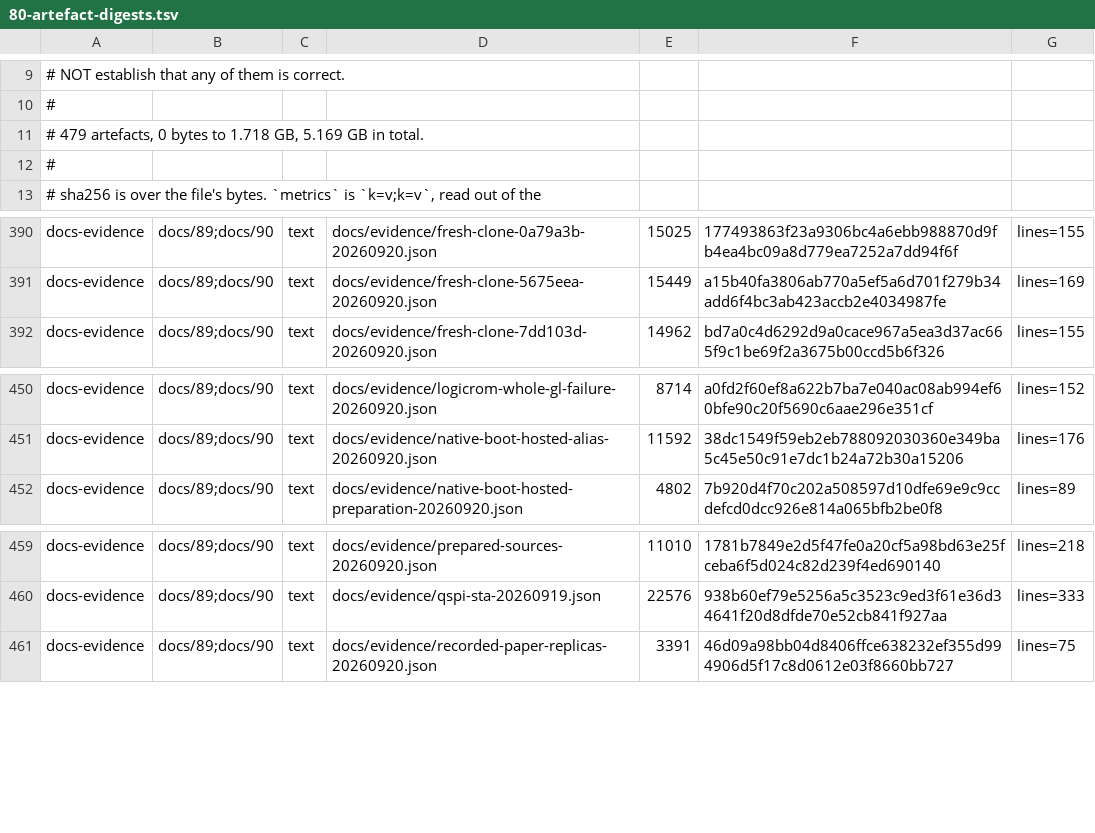
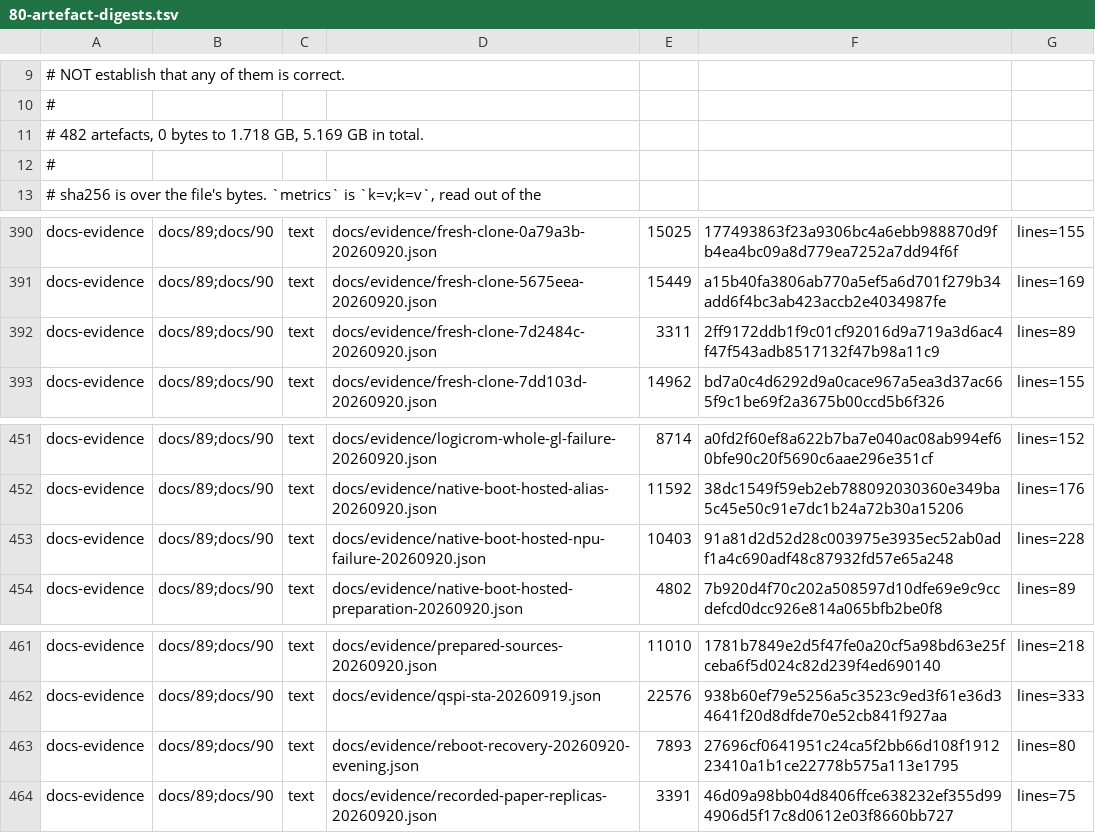
Before and after one commit to Melihakbulut221/nssoc, a TSV file: docs/80-artefact-digests.tsv, drawn as a sheet; only a part is shown, gaps mark what is left out.

```diff
--- a/docs/80-artefact-digests.tsv
+++ b/docs/80-artefact-digests.tsv
@@ -10,3 +10,3 @@
 #
-# 479 artefacts, 0 bytes to 1.718 GB, 5.169 GB in total.
+# 482 artefacts, 0 bytes to 1.718 GB, 5.169 GB in total.
 #
@@ -391,2 +391,3 @@ docs-evidence	docs/89;docs/90	text	docs/evidence/fresh-clone-0a79a3b-20260920.js
 docs-evidence	docs/89;docs/90	text	docs/evidence/fresh-clone-5675eea-20260920.json	15449	a15b40fa3806ab770a5ef5a6d701f279b34add6f4bc3ab423accb2e4034987fe	lines=169
+docs-evidence	docs/89;docs/90	text	docs/evidence/fresh-clone-7d2484c-20260920.json	3311	2ff9172ddb1f9c01cf92016d9a719a3d6ac4f47f543adb8517132f47b98a11c9	lines=89
 docs-evidence	docs/89;docs/90	text	docs/evidence/fresh-clone-7dd103d-20260920.json	14962	bd7a0c4d6292d9a0cace967a5ea3d37ac665f9c1be69f2a3675b00ccd5b6f326	lines=155
@@ -451,2 +452,3 @@ docs-evidence	docs/89;docs/90	text	docs/evidence/logicrom-whole-gl-failure-20260
 docs-evidence	docs/89;docs/90	text	docs/evidence/native-boot-hosted-alias-20260920.json	11592	38dc1549f59eb2eb788092030360e349ba5c45e50c91e7dc1b24a72b30a15206	lines=176
+docs-evidence	docs/89;docs/90	text	docs/evidence/native-boot-hosted-npu-failure-20260920.json	10403	91a81d2d52d28c003975e3935ec52ab0adf1a4c690adf48c87932fd57e65a248	lines=228
 docs-evidence	docs/89;docs/90	text	docs/evidence/native-boot-hosted-preparation-20260920.json	4802	7b920d4f70c202a508597d10dfe69e9c9ccdefcd0dcc926e814a065bfb2be0f8	lines=89
@@ -460,2 +462,3 @@ docs-evidence	docs/89;docs/90	text	docs/evidence/prepared-sources-20260920.json
 docs-evidence	docs/89;docs/90	text	docs/evidence/qspi-sta-20260919.json	22576	938b60ef79e5256a5c3523c9ed3f61e36d34641f20d8dfde70e52cb841f927aa	lines=333
+docs-evidence	docs/89;docs/90	text	docs/evidence/reboot-recovery-20260920-evening.json	7893	27696cf0641951c24ca5f2bb66d108f191223410a1b1ce22778b575a113e1795	lines=80
 docs-evidence	docs/89;docs/90	text	docs/evidence/recorded-paper-replicas-20260920.json	3391	46d09a98bb04d8406ffce638232ef355d994906d5f17c8d0612e03f8660bb727	lines=75
```
Also changed, not shown: ci-local-log.tsv, 36 other files.
